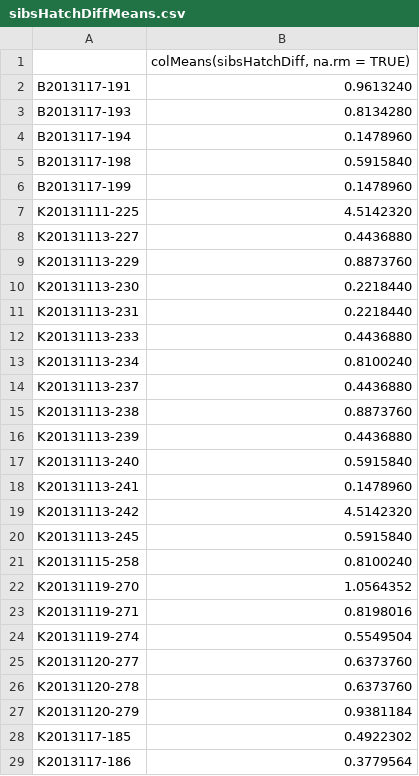
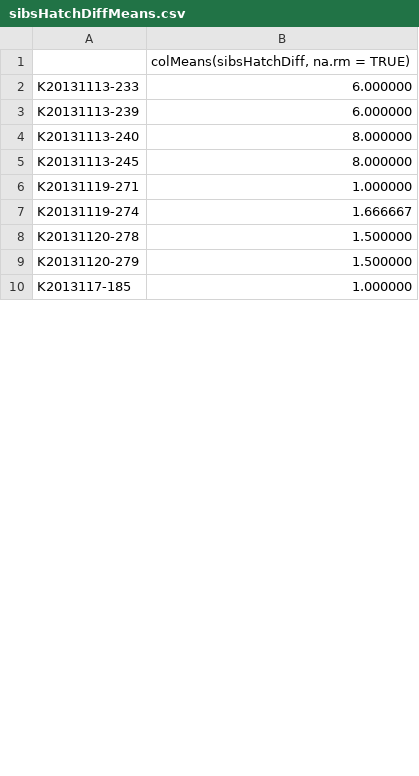
Before and after one commit to dnatheist/LarvalDispersal, a CSV file: src/sibsHatchDiffMeans.csv, drawn as a sheet; only a part is shown; the diff covers the shown part only.

```diff
--- a/src/sibsHatchDiffMeans.csv
+++ b/src/sibsHatchDiffMeans.csv
@@ -1,29 +1,10 @@
 "","colMeans(sibsHatchDiff, na.rm = TRUE)"
-"B2013117-191","0.9613240"
-"B2013117-193","0.8134280"
-"B2013117-194","0.1478960"
-"B2013117-198","0.5915840"
-"B2013117-199","0.1478960"
-"K20131111-225","4.5142320"
-"K20131113-227","0.4436880"
-"K20131113-229","0.8873760"
-"K20131113-230","0.2218440"
-"K20131113-231","0.2218440"
-"K20131113-233","0.4436880"
-"K20131113-234","0.8100240"
-"K20131113-237","0.4436880"
-"K20131113-238","0.8873760"
-"K20131113-239","0.4436880"
-"K20131113-240","0.5915840"
-"K20131113-241","0.1478960"
-"K20131113-242","4.5142320"
-"K20131113-245","0.5915840"
-"K20131115-258","0.8100240"
-"K20131119-270","1.0564352"
-"K20131119-271","0.8198016"
-"K20131119-274","0.5549504"
-"K20131120-277","0.6373760"
-"K20131120-278","0.6373760"
-"K20131120-279","0.9381184"
-"K2013117-185","0.4922302"
-"K2013117-186","0.3779564"
+"K20131113-233","6.000000"
+"K20131113-239","6.000000"
+"K20131113-240","8.000000"
+"K20131113-245","8.000000"
+"K20131119-271","1.000000"
+"K20131119-274","1.666667"
+"K20131120-278","1.500000"
+"K20131120-279","1.500000"
+"K2013117-185","1.000000"
```
Also changed, not shown: 16 removed rows and 9 edited cells elsewhere in this file, 29 other files.
